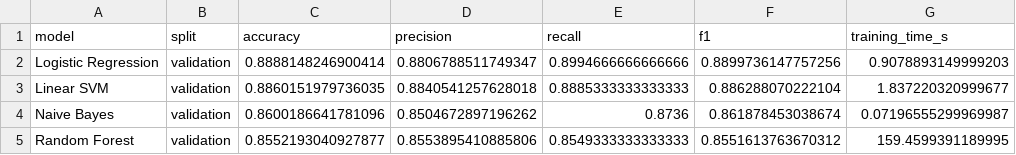
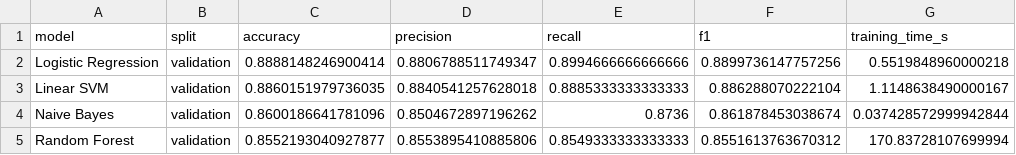
Before and after one commit to Lidizz/imdb-sentiment-analysis, a CSV file: results/metrics/classic_models_metrics.csv, drawn as a sheet.

```diff
--- a/results/metrics/classic_models_metrics.csv
+++ b/results/metrics/classic_models_metrics.csv
@@ -1,5 +1,5 @@
 model,split,accuracy,precision,recall,f1,training_time_s
-Logistic Regression,validation,0.8888148246900414,0.8806788511749347,0.8994666666666666,0.8899736147757256,0.9078893149999203
-Linear SVM,validation,0.8860151979736035,0.8840541257628018,0.8885333333333333,0.886288070222104,1.837220320999677
-Naive Bayes,validation,0.8600186641781096,0.8504672897196262,0.8736,0.861878453038674,0.07196555299969987
-Random Forest,validation,0.8552193040927877,0.8553895410885806,0.8549333333333333,0.8551613763670312,159.4599391189995
+Logistic Regression,validation,0.8888148246900414,0.8806788511749347,0.8994666666666666,0.8899736147757256,0.5519848960000218
+Linear SVM,validation,0.8860151979736035,0.8840541257628018,0.8885333333333333,0.886288070222104,1.1148638490000167
+Naive Bayes,validation,0.8600186641781096,0.8504672897196262,0.8736,0.861878453038674,0.037428572999942844
+Random Forest,validation,0.8552193040927877,0.8553895410885806,0.8549333333333333,0.8551613763670312,170.83728107699994
```
Also changed, not shown: results/metrics/classic_models_metrics_with_tuning.csv, results/metrics/dl_lstm_metrics.csv, 10 other files.
